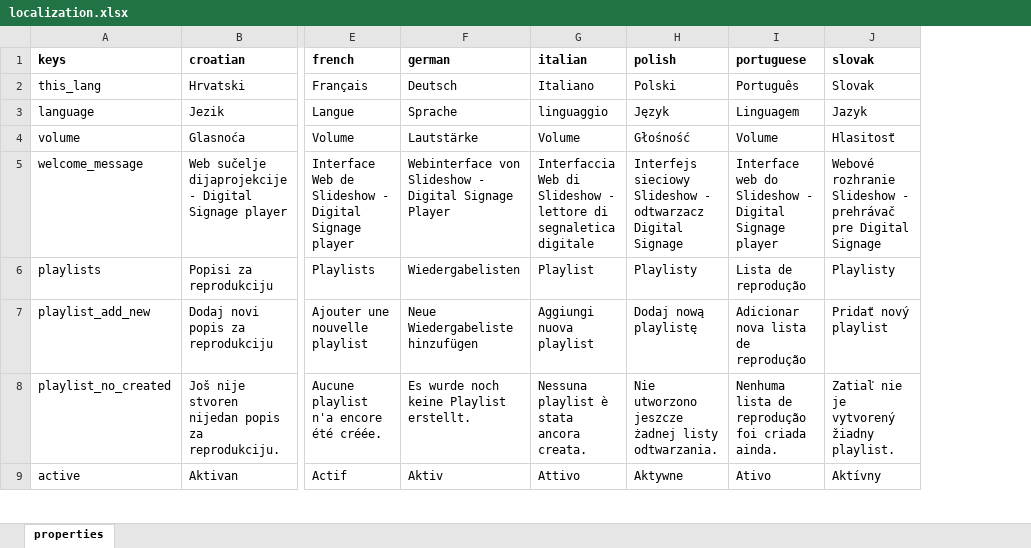
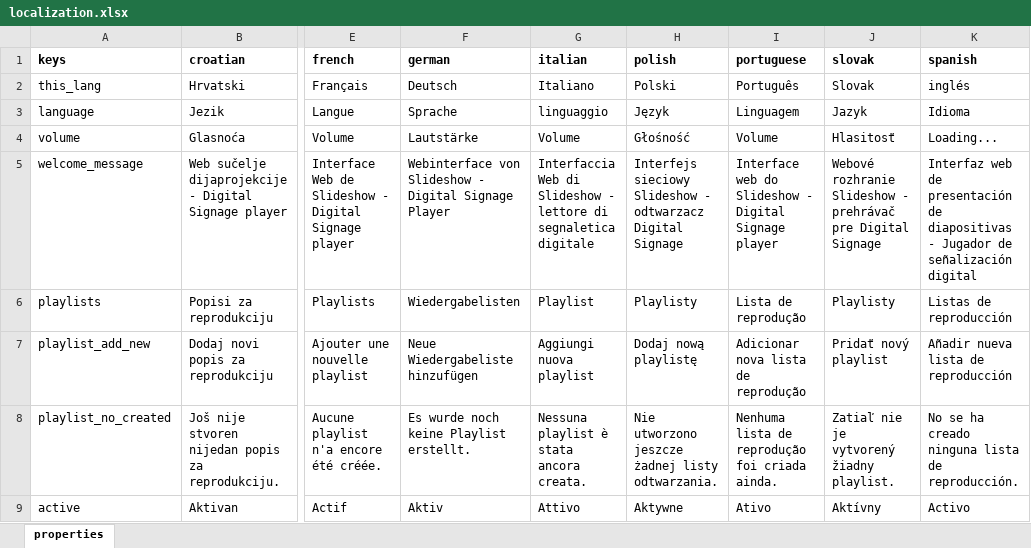
Before and after one commit to milan-fabian/slideshow-localization, an Excel workbook: backend/localization.xlsx, sheet properties, drawn as a sheet; only a part is shown, gaps mark what is left out; values as stored, in another font and other column widths than the file's, no borders; charts and pictures not drawn; the diff names each change by its address in the sheet, - before the commit and + after, or states it on an @@ line.

Commit message:
first spanish draft

```diff
--- a/backend/localization.xlsx (sheet properties)
+++ b/backend/localization.xlsx (sheet properties)
+column K (spanish), rows 2-9: inglés | Idioma | Loading... | Interfaz web de presentación de diapositivas - Jugador de señalización digital | Listas de reproducción | Añadir nueva lista de reproducción | No se ha creado ninguna lista de reproducción. | Activo
```
Also changed, not shown: charts or pictures.
